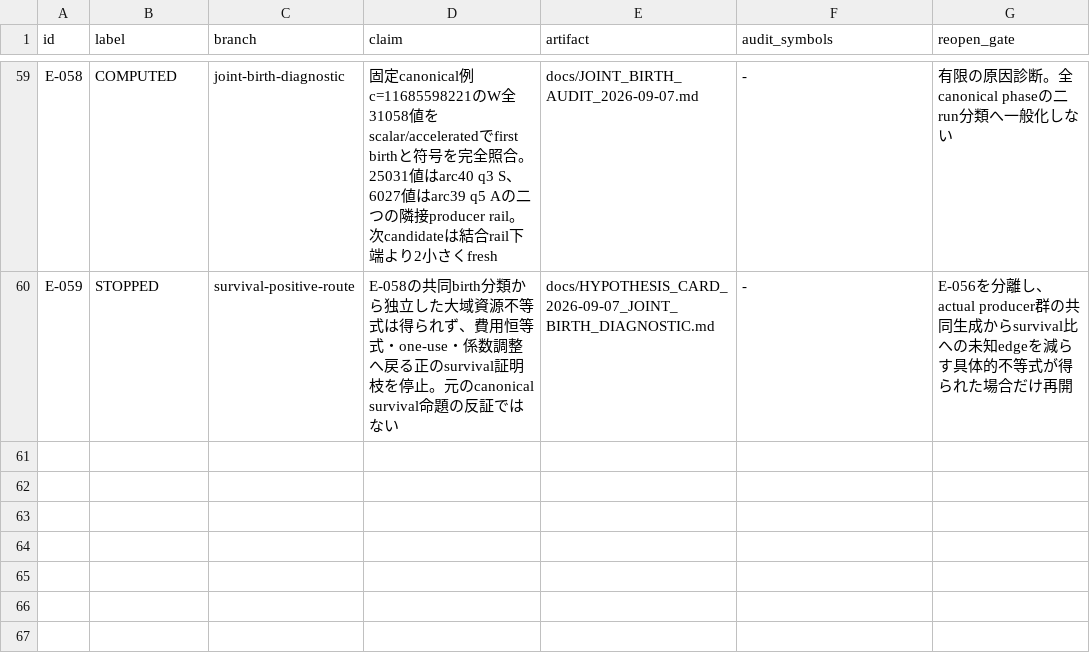
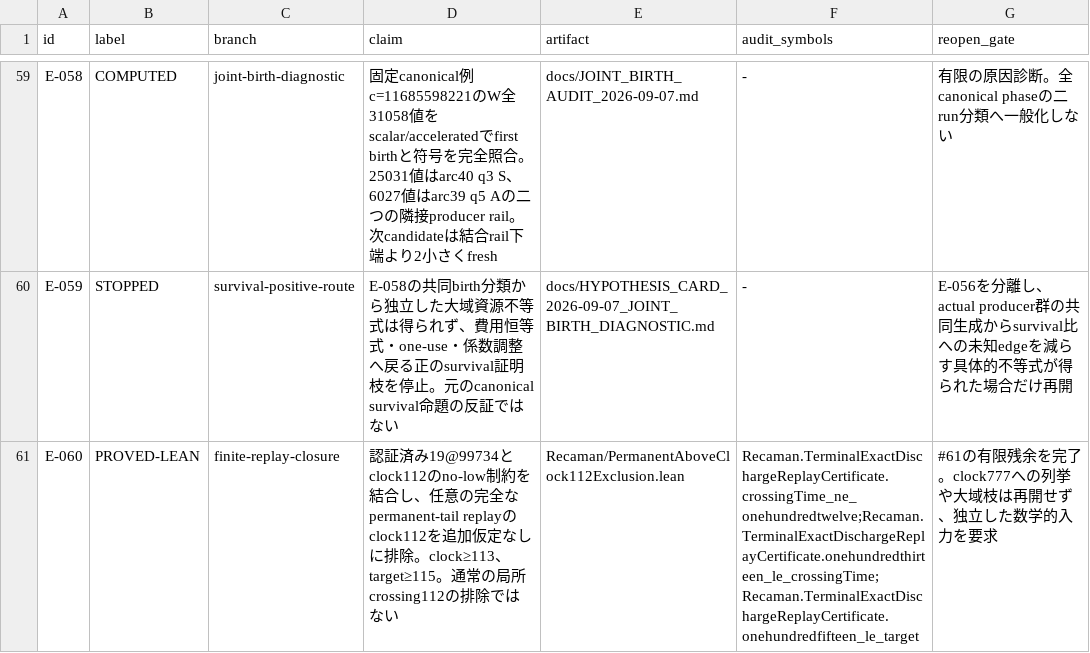
Before and after one commit to hirokidaichi/recaman-lean-research, a TSV file: docs/EVIDENCE_REGISTRY.tsv, drawn as a sheet; only a part is shown, gaps mark what is left out.

Commit message:
theorem: close the clock-112 replay obstruction

```diff
--- a/docs/EVIDENCE_REGISTRY.tsv
+++ b/docs/EVIDENCE_REGISTRY.tsv
@@ -60 +60,2 @@ E-058	COMPUTED	joint-birth-diagnostic	固定canonical例c=11685598221のW全3105
 E-059	STOPPED	survival-positive-route	E-058の共同birth分類から独立した大域資源不等式は得られず、費用恒等式・one-use・係数調整へ戻る正のsurvival証明枝を停止。元のcanonical survival命題の反証ではない	docs/HYPOTHESIS_CARD_2026-09-07_JOINT_BIRTH_DIAGNOSTIC.md	-	E-056を分離し、actual producer群の共同生成からsurvival比への未知edgeを減らす具体的不等式が得られた場合だけ再開
+E-060	PROVED-LEAN	finite-replay-closure	認証済み19@99734とclock112のno-low制約を結合し、任意の完全なpermanent-tail replayのclock112を追加仮定なしに排除。clock≥113、target≥115。通常の局所crossing112の排除ではない	Recaman/PermanentAboveClock112Exclusion.lean	Recaman.TerminalExactDischargeReplayCertificate.crossingTime_ne_onehundredtwelve;Recaman.TerminalExactDischargeReplayCertificate.onehundredthirteen_le_crossingTime;Recaman.TerminalExactDischargeReplayCertificate.onehundredfifteen_le_target	#61の有限残余を完了。clock777への列挙や大域枝は再開せず、独立した数学的入力を要求
```
Also changed, not shown: docs/MODULE_IMPORT_CONTRACTS.tsv, 17 other files.
